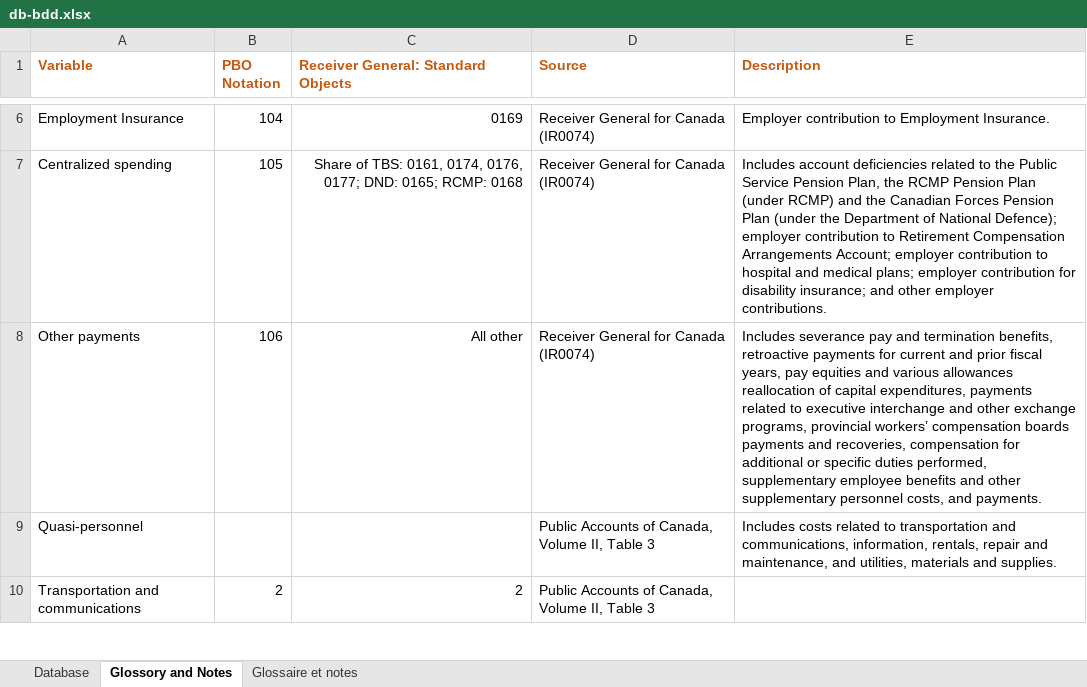
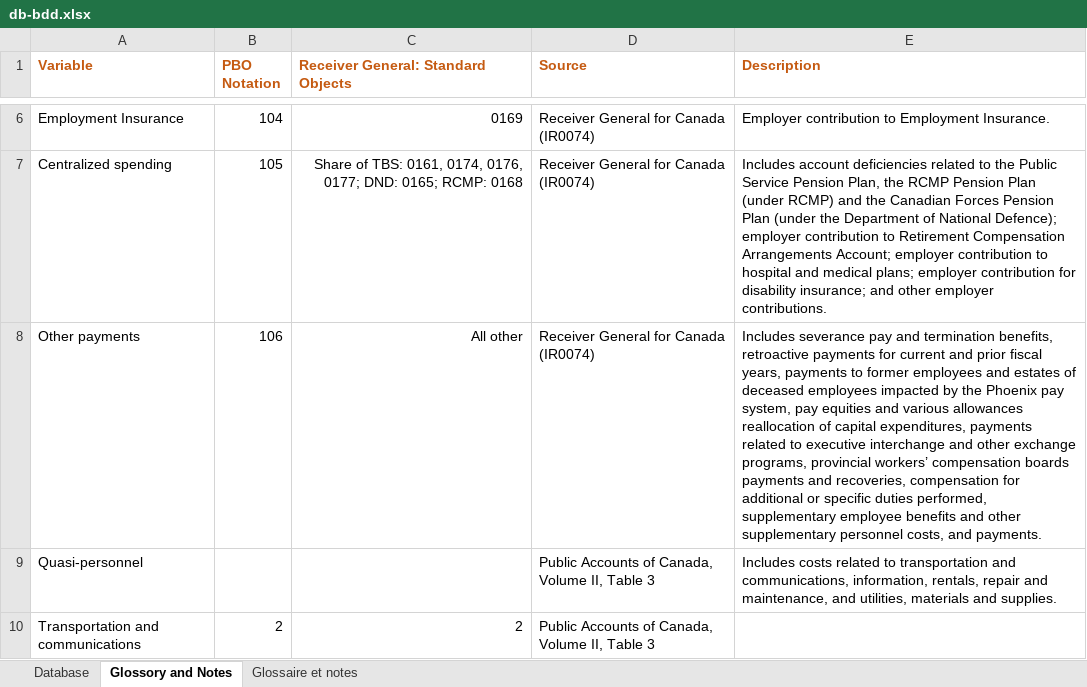
Before and after one commit to pbo-dpb/PEAT--OEDP, an Excel workbook: public/db-bdd.xlsx, sheet Glossory and Notes, drawn as a sheet; only a part is shown, gaps mark what is left out; values as stored, in another font and other column widths than the file's, no borders; the diff names each change by its address in the sheet, - before the commit and + after, or states it on an @@ line.

```diff
--- a/public/db-bdd.xlsx (sheet Glossory and Notes)
+++ b/public/db-bdd.xlsx (sheet Glossory and Notes)
-E8 (Description): …fiscal years, pay equities…
+E8 (Description): …fiscal years, payments to former employees and estates of deceased employees impacted by the Phoenix pay system, pay equities…
```
Also changed, not shown: sheet Database, sheet Glossaire et notes, hidden cells.
